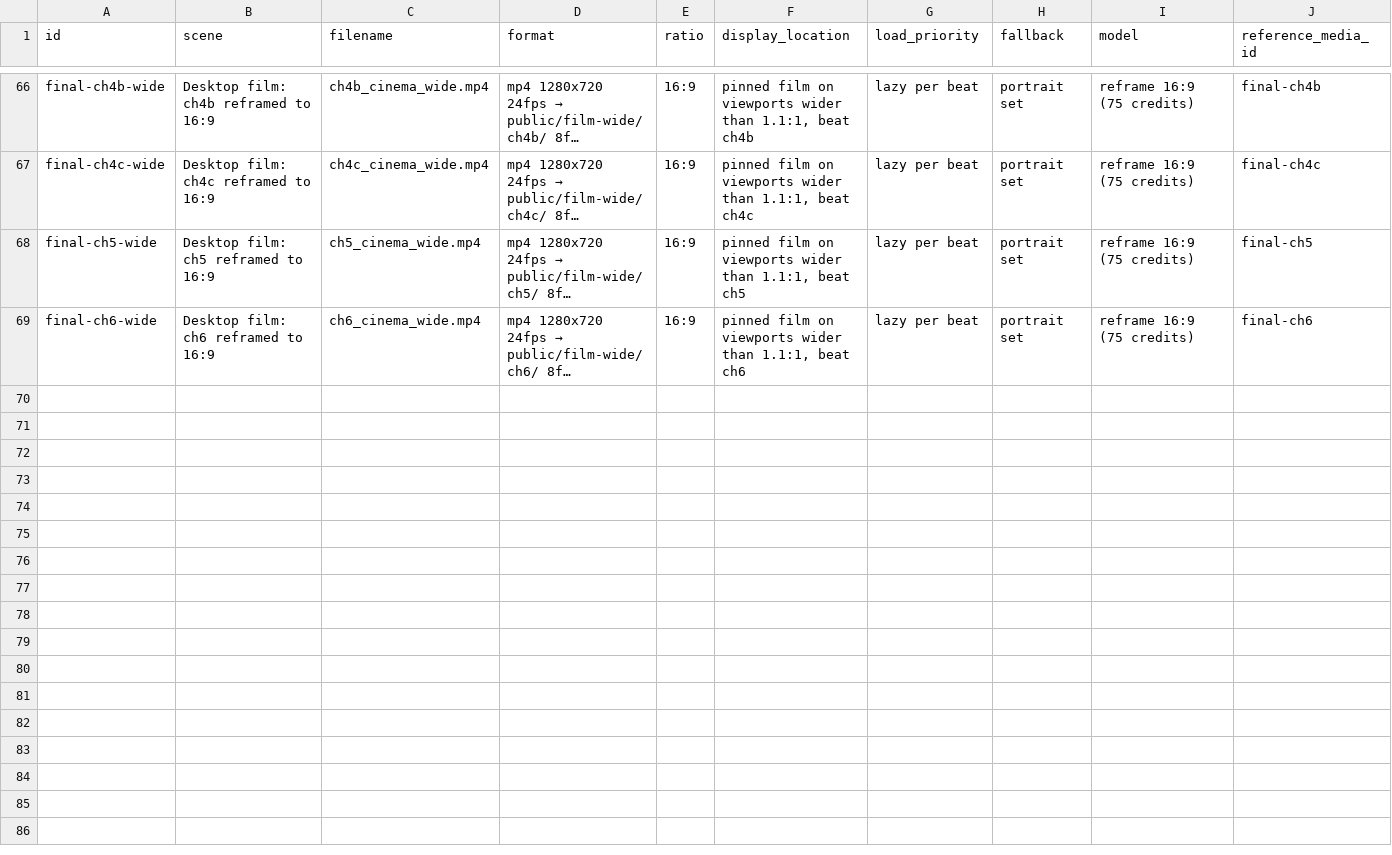
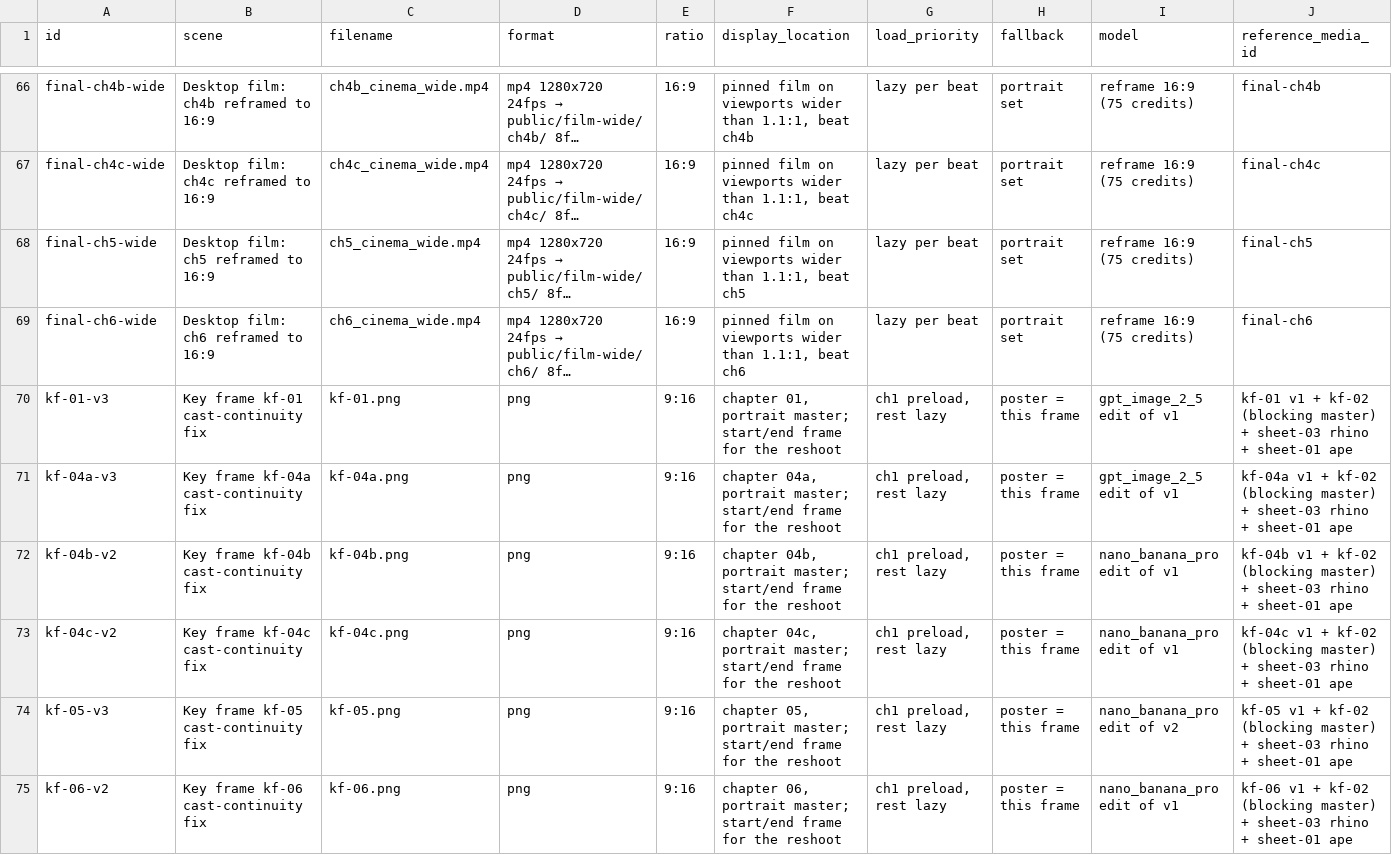
Before and after one commit to SynergyZAW/test, a CSV file: docs/asset-ledger.csv, drawn as a sheet; only a part is shown, gaps mark what is left out; long unchanged cells end in …; rows hold the shown columns only; the diff names each change by its address in the sheet, - before the commit and + after, or states it on an @@ line.

```diff
--- a/docs/asset-ledger.csv
+++ b/docs/asset-ledger.csv
+row 70: kf-01-v3 | Key frame kf-01 cast-continuity fix | kf-01.png | png | 9:16 | chapter 01, portrait master; start/end frame for the reshoot | ch1 preload, rest lazy | poster = this frame | gpt_image_2_5 edit of v1 | kf-01 v1 + kf-02 (blocking master) + sheet-03 rhino + sheet-01 ape
+row 71: kf-04a-v3 | Key frame kf-04a cast-continuity fix | kf-04a.png | png | 9:16 | chapter 04a, portrait master; start/end frame for the reshoot | ch1 preload, rest lazy | poster = this frame | gpt_image_2_5 edit of v1 | kf-04a v1 + kf-02 (blocking master) + sheet-03 rhino + sheet-01 ape
+row 72: kf-04b-v2 | Key frame kf-04b cast-continuity fix | kf-04b.png | png | 9:16 | chapter 04b, portrait master; start/end frame for the reshoot | ch1 preload, rest lazy | poster = this frame | nano_banana_pro edit of v1 | kf-04b v1 + kf-02 (blocking master) + sheet-03 rhino + sheet-01 ape
+row 73: kf-04c-v2 | Key frame kf-04c cast-continuity fix | kf-04c.png | png | 9:16 | chapter 04c, portrait master; start/end frame for the reshoot | ch1 preload, rest lazy | poster = this frame | nano_banana_pro edit of v1 | kf-04c v1 + kf-02 (blocking master) + sheet-03 rhino + sheet-01 ape
+row 74: kf-05-v3 | Key frame kf-05 cast-continuity fix | kf-05.png | png | 9:16 | chapter 05, portrait master; start/end frame for the reshoot | ch1 preload, rest lazy | poster = this frame | nano_banana_pro edit of v2 | kf-05 v1 + kf-02 (blocking master) + sheet-03 rhino + sheet-01 ape
+row 75: kf-06-v2 | Key frame kf-06 cast-continuity fix | kf-06.png | png | 9:16 | chapter 06, portrait master; start/end frame for the reshoot | ch1 preload, rest lazy | poster = this frame | nano_banana_pro edit of v1 | kf-06 v1 + kf-02 (blocking master) + sheet-03 rhino + sheet-01 ape
```
Also changed, not shown: 7 other files.
